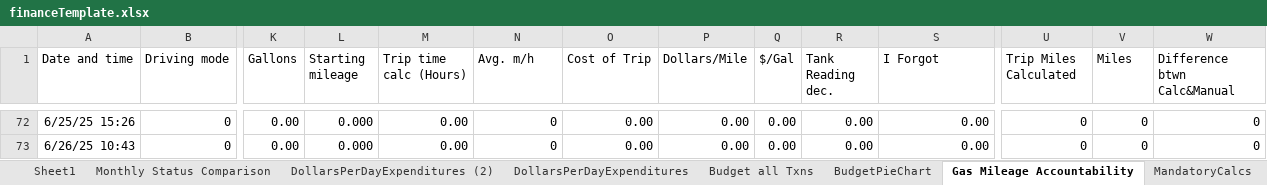
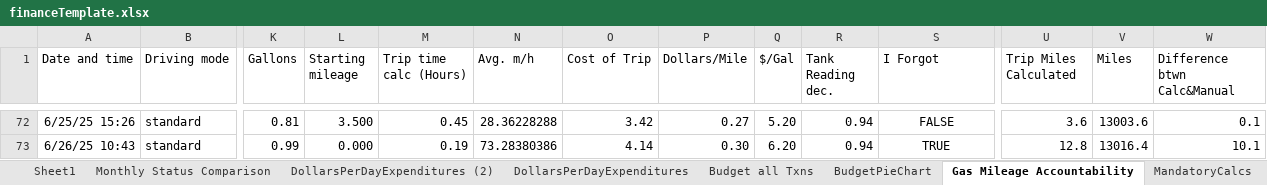
Before and after one commit to jbyrnescu/finance, an Excel workbook: financeTemplate.xlsx, sheet Gas Mileage Accountability, drawn as a sheet; only a part is shown, gaps mark what is left out; values as stored, in another font and other column widths than the file's, no borders; the diff covers the shown part only; the diff names each change by its address in the sheet, - before the commit and + after, or states it on an @@ line.

```diff
--- a/financeTemplate.xlsx (sheet Gas Mileage Accountability)
+++ b/financeTemplate.xlsx (sheet Gas Mileage Accountability)
-B72:B73 (Driving mode): 0
+B72:B73 (Driving mode): standard
-K72 (Gallons): 0.00
+K72 (Gallons): 0.81
-L72 (Starting mileage): 0.000
+L72 (Starting mileage): 3.500
-M72 (Trip time calc (Hours)): 0.00
+M72 (Trip time calc (Hours)): 0.45
-N72 (Avg. m/h): 0
+N72 (Avg. m/h): 28.36228288
-O72 (Cost of Trip): 0.00
+O72 (Cost of Trip): 3.42
-P72 (Dollars/Mile): 0.00
+P72 (Dollars/Mile): 0.27
-Q72 ($/Gal): 0.00
+Q72 ($/Gal): 5.20
-R72:R73 (Tank Reading dec.): 0.00
+R72:R73 (Tank Reading dec.): 0.94
-S72 (I Forgot): 0.00
+S72 (I Forgot): FALSE
-S72:S73 alignment: right
+S72:S73 alignment: center
-U72 (Trip Miles Calculated): 0
+U72 (Trip Miles Calculated): 3.6
-V72 (Miles): 0
+V72 (Miles): 13003.6
-W72 (Difference btwn Calc&Manual): 0
+W72 (Difference btwn Calc&Manual): 0.1
-K73 (Gallons): 0.00
+K73 (Gallons): 0.99
-M73 (Trip time calc (Hours)): 0.00
+M73 (Trip time calc (Hours)): 0.19
-N73 (Avg. m/h): 0
+N73 (Avg. m/h): 73.28380386
-O73 (Cost of Trip): 0.00
+O73 (Cost of Trip): 4.14
-P73 (Dollars/Mile): 0.00
+P73 (Dollars/Mile): 0.30
-Q73 ($/Gal): 0.00
+Q73 ($/Gal): 6.20
-S73 (I Forgot): 0.00
+S73 (I Forgot): TRUE
-U73 (Trip Miles Calculated): 0
+U73 (Trip Miles Calculated): 12.8
-V73 (Miles): 0
+V73 (Miles): 13016.4
-W73 (Difference btwn Calc&Manual): 0
+W73 (Difference btwn Calc&Manual): 10.1
```
Also changed, not shown: 21 added rows, 21 removed rows, 67 edited cells and cell formats elsewhere in this sheet, sheet CashFlow, sheet output (2), sheet monthlyStatus, sheet Budget all Txns, sheet BudgetPieChart, sheet Monthly Status Comparison, 1 more sheet, formulas that keep their value, charts or pictures, 1 other file.
